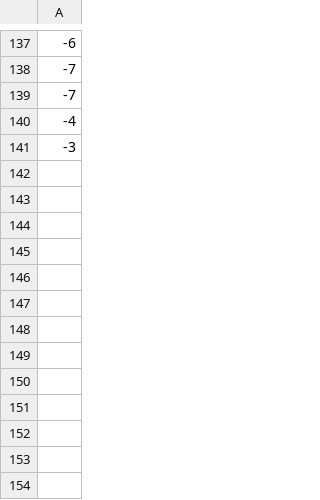
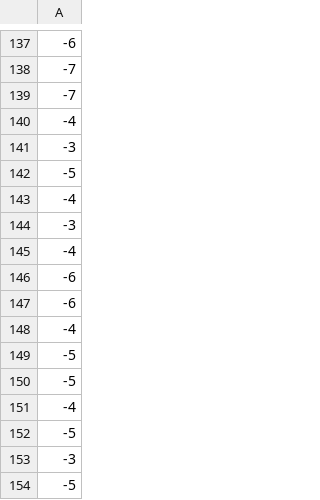
Before and after one commit to Jeroenvanwely/Heuristieken, a CSV file: Results/h_results0.csv, drawn as a sheet; only a part is shown, gaps mark what is left out; the diff names each change by its address in the sheet, - before the commit and + after, or states it on an @@ line.

Commit message:
hello

```diff
--- a/Results/h_results0.csv
+++ b/Results/h_results0.csv
+row 142: -5
+row 143: -4
+row 144: -3
+row 145: -4
+row 146: -6
+row 147: -6
+row 148: -4
+row 149: -5
+row 150: -5
+row 151: -4
+row 152: -5
+row 153: -3
+row 154: -5
```
